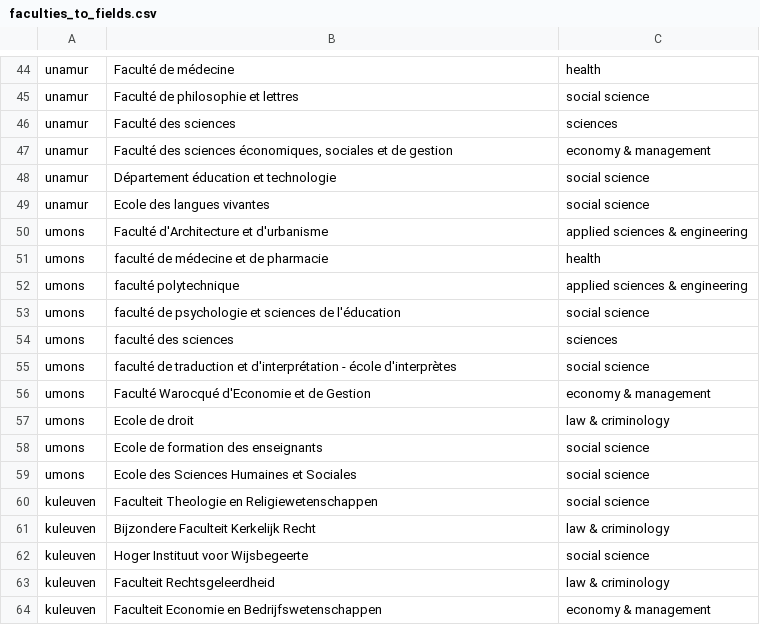
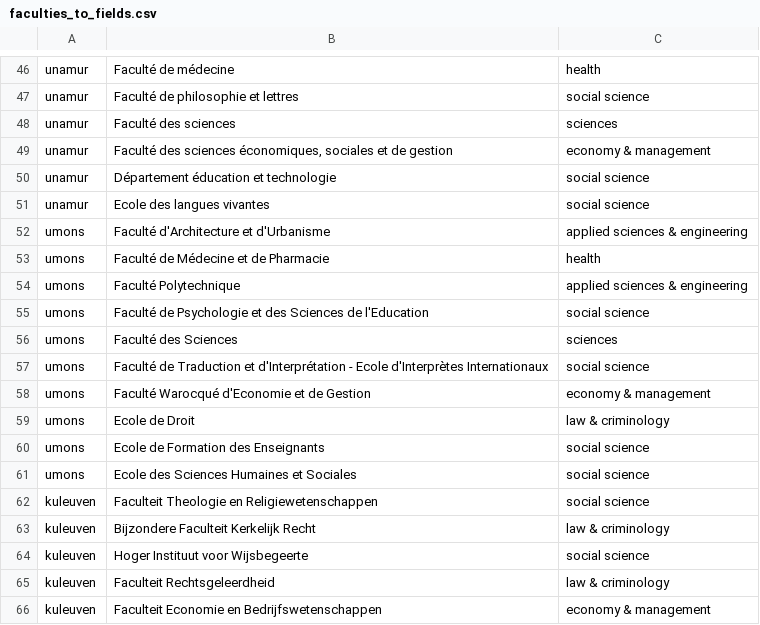
Before and after one commit to Education4Climate/Education4Climate, a CSV file: data/faculties_to_fields.csv, drawn as a sheet; only a part is shown, gaps mark what is left out; the diff covers the shown part only.

```diff
--- a/data/faculties_to_fields.csv
+++ b/data/faculties_to_fields.csv
@@ -49,11 +51,11 @@ unamur,"Département éducation et technologie",social science
 unamur,"Ecole des langues vivantes",social science
-umons,"Faculté d'Architecture et d'urbanisme",applied sciences & engineering
-umons,"faculté de médecine et de pharmacie",health
-umons,"faculté polytechnique",applied sciences & engineering
-umons,"faculté de psychologie et sciences de l'éducation",social science
-umons,"faculté des sciences",sciences
-umons,"faculté de traduction et d'interprétation - école d'interprètes",social science
+umons,"Faculté d'Architecture et d'Urbanisme",applied sciences & engineering
+umons,"Faculté de Médecine et de Pharmacie",health
+umons,"Faculté Polytechnique",applied sciences & engineering
+umons,"Faculté de Psychologie et des Sciences de l'Education",social science
+umons,"Faculté des Sciences",sciences
+umons,"Faculté de Traduction et d'Interprétation - Ecole d'Interprètes Internationaux",social science
 umons,"Faculté Warocqué d'Economie et de Gestion",economy & management
-umons,"Ecole de droit",law & criminology
-umons,"Ecole de formation des enseignants",social science
+umons,"Ecole de Droit",law & criminology
+umons,"Ecole de Formation des Enseignants",social science
 umons,"Ecole des Sciences Humaines et Sociales",social science
```
Also changed, not shown: 2 added rows and 39 edited cells elsewhere in this file, 21 other files.
